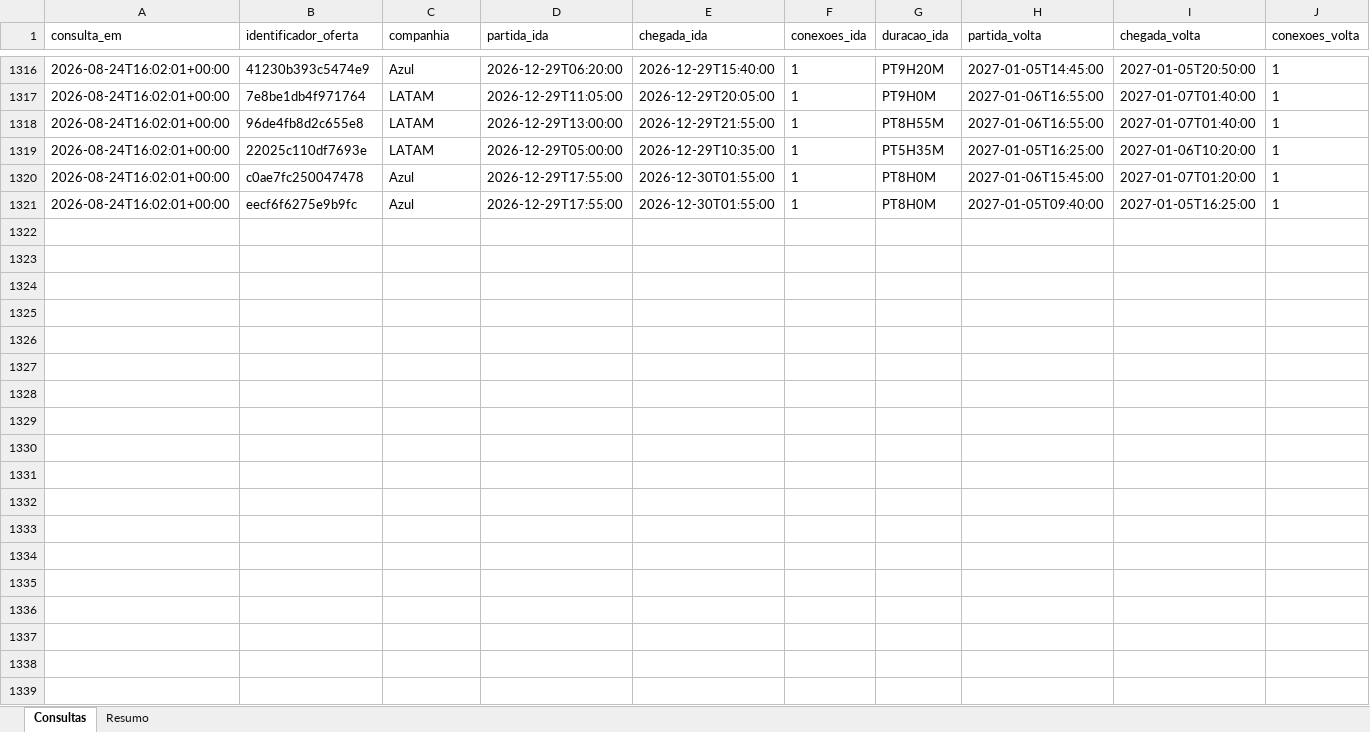
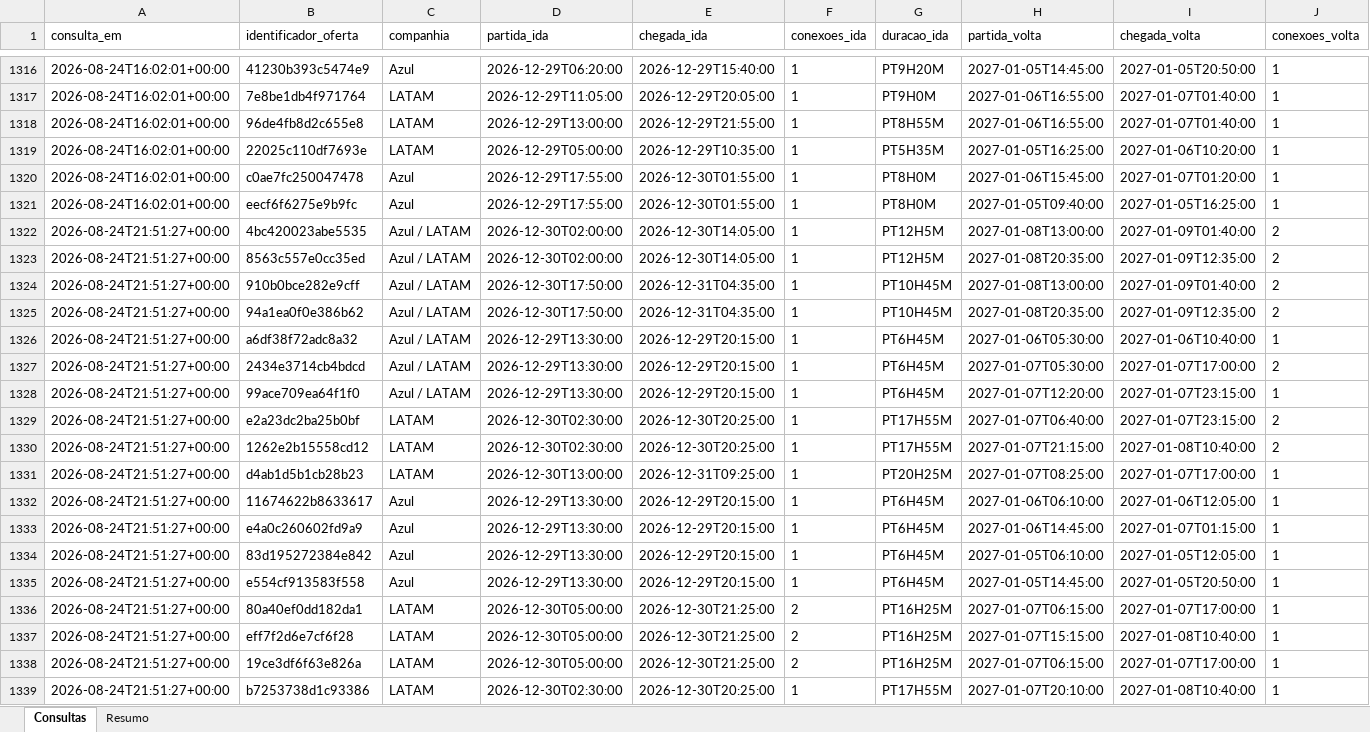
Before and after one commit to asouzaa/monitora-voos, an Excel workbook: docs/monitoramento_rio.xlsx, sheet Consultas, drawn as a sheet; only a part is shown, gaps mark what is left out; values as stored, in another font and other column widths than the file's, no borders; rows hold the shown columns only; the diff covers the shown part only; the diff names each change by its address in the sheet, - before the commit and + after, or states it on an @@ line.

```diff
--- a/docs/monitoramento_rio.xlsx (sheet Consultas)
+++ b/docs/monitoramento_rio.xlsx (sheet Consultas)
+row 1322: 2026-08-24T21:51:27+00:00 | 4bc420023abe5535 | Azul / LATAM | 2026-12-30T02:00:00 | 2026-12-30T14:05:00 | 1 | PT12H5M | 2027-01-08T13:00:00 | 2027-01-09T01:40:00 | 2
+row 1323: 2026-08-24T21:51:27+00:00 | 8563c557e0cc35ed | Azul / LATAM | 2026-12-30T02:00:00 | 2026-12-30T14:05:00 | 1 | PT12H5M | 2027-01-08T20:35:00 | 2027-01-09T12:35:00 | 2
+row 1324: 2026-08-24T21:51:27+00:00 | 910b0bce282e9cff | Azul / LATAM | 2026-12-30T17:50:00 | 2026-12-31T04:35:00 | 1 | PT10H45M | 2027-01-08T13:00:00 | 2027-01-09T01:40:00 | 2
+row 1325: 2026-08-24T21:51:27+00:00 | 94a1ea0f0e386b62 | Azul / LATAM | 2026-12-30T17:50:00 | 2026-12-31T04:35:00 | 1 | PT10H45M | 2027-01-08T20:35:00 | 2027-01-09T12:35:00 | 2
+row 1326: 2026-08-24T21:51:27+00:00 | a6df38f72adc8a32 | Azul / LATAM | 2026-12-29T13:30:00 | 2026-12-29T20:15:00 | 1 | PT6H45M | 2027-01-06T05:30:00 | 2027-01-06T10:40:00 | 1
+row 1327: 2026-08-24T21:51:27+00:00 | 2434e3714cb4bdcd | Azul / LATAM | 2026-12-29T13:30:00 | 2026-12-29T20:15:00 | 1 | PT6H45M | 2027-01-07T05:30:00 | 2027-01-07T17:00:00 | 2
+row 1328: 2026-08-24T21:51:27+00:00 | 99ace709ea64f1f0 | Azul / LATAM | 2026-12-29T13:30:00 | 2026-12-29T20:15:00 | 1 | PT6H45M | 2027-01-07T12:20:00 | 2027-01-07T23:15:00 | 1
+row 1329: 2026-08-24T21:51:27+00:00 | e2a23dc2ba25b0bf | LATAM | 2026-12-30T02:30:00 | 2026-12-30T20:25:00 | 1 | PT17H55M | 2027-01-07T06:40:00 | 2027-01-07T23:15:00 | 2
+row 1330: 2026-08-24T21:51:27+00:00 | 1262e2b15558cd12 | LATAM | 2026-12-30T02:30:00 | 2026-12-30T20:25:00 | 1 | PT17H55M | 2027-01-07T21:15:00 | 2027-01-08T10:40:00 | 2
+row 1331: 2026-08-24T21:51:27+00:00 | d4ab1d5b1cb28b23 | LATAM | 2026-12-30T13:00:00 | 2026-12-31T09:25:00 | 1 | PT20H25M | 2027-01-07T08:25:00 | 2027-01-07T17:00:00 | 1
+row 1332: 2026-08-24T21:51:27+00:00 | 11674622b8633617 | Azul | 2026-12-29T13:30:00 | 2026-12-29T20:15:00 | 1 | PT6H45M | 2027-01-06T06:10:00 | 2027-01-06T12:05:00 | 1
+row 1333: 2026-08-24T21:51:27+00:00 | e4a0c260602fd9a9 | Azul | 2026-12-29T13:30:00 | 2026-12-29T20:15:00 | 1 | PT6H45M | 2027-01-06T14:45:00 | 2027-01-07T01:15:00 | 1
+row 1334: 2026-08-24T21:51:27+00:00 | 83d195272384e842 | Azul | 2026-12-29T13:30:00 | 2026-12-29T20:15:00 | 1 | PT6H45M | 2027-01-05T06:10:00 | 2027-01-05T12:05:00 | 1
+row 1335: 2026-08-24T21:51:27+00:00 | e554cf913583f558 | Azul | 2026-12-29T13:30:00 | 2026-12-29T20:15:00 | 1 | PT6H45M | 2027-01-05T14:45:00 | 2027-01-05T20:50:00 | 1
+row 1336: 2026-08-24T21:51:27+00:00 | 80a40ef0dd182da1 | LATAM | 2026-12-30T05:00:00 | 2026-12-30T21:25:00 | 2 | PT16H25M | 2027-01-07T06:15:00 | 2027-01-07T17:00:00 | 1
+row 1337: 2026-08-24T21:51:27+00:00 | eff7f2d6e7cf6f28 | LATAM | 2026-12-30T05:00:00 | 2026-12-30T21:25:00 | 2 | PT16H25M | 2027-01-07T15:15:00 | 2027-01-08T10:40:00 | 1
+row 1338: 2026-08-24T21:51:27+00:00 | 19ce3df6f63e826a | LATAM | 2026-12-30T05:00:00 | 2026-12-30T21:25:00 | 2 | PT16H25M | 2027-01-07T06:15:00 | 2027-01-07T17:00:00 | 1
+row 1339: 2026-08-24T21:51:27+00:00 | b7253738d1c93386 | LATAM | 2026-12-30T02:30:00 | 2026-12-30T20:25:00 | 1 | PT17H55M | 2027-01-07T20:10:00 | 2027-01-08T10:40:00 | 1
```
Also changed, not shown: 102 added rows elsewhere in this sheet, sheet Resumo, docs/monitoramento_fortaleza.xlsx, docs/monitoramento_joao_pessoa.xlsx, 9 other files.
